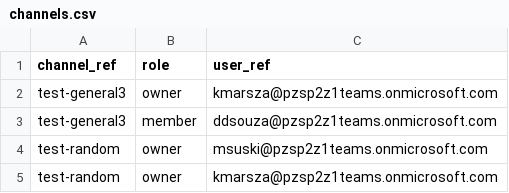
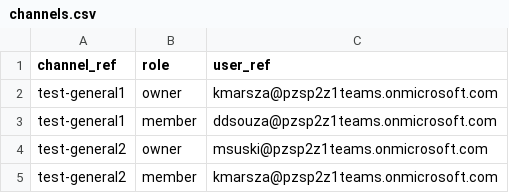
Before and after one commit to pzsp-teams/teams-cli, a CSV file: preview/channels.csv, drawn as a sheet.

Commit message:
feat: edit preview

```diff
--- a/preview/channels.csv
+++ b/preview/channels.csv
@@ -1,5 +1,5 @@
 channel_ref,role,user_ref
-test-general3,owner,kmarsza@pzsp2z1teams.onmicrosoft.com
-test-general3,member,ddsouza@pzsp2z1teams.onmicrosoft.com
-test-random,owner,msuski@pzsp2z1teams.onmicrosoft.com
-test-random,owner,kmarsza@pzsp2z1teams.onmicrosoft.com
+test-general1,owner,kmarsza@pzsp2z1teams.onmicrosoft.com
+test-general1,member,ddsouza@pzsp2z1teams.onmicrosoft.com
+test-general2,owner,msuski@pzsp2z1teams.onmicrosoft.com
+test-general2,member,kmarsza@pzsp2z1teams.onmicrosoft.com
```
Also changed, not shown: 1 other file.
